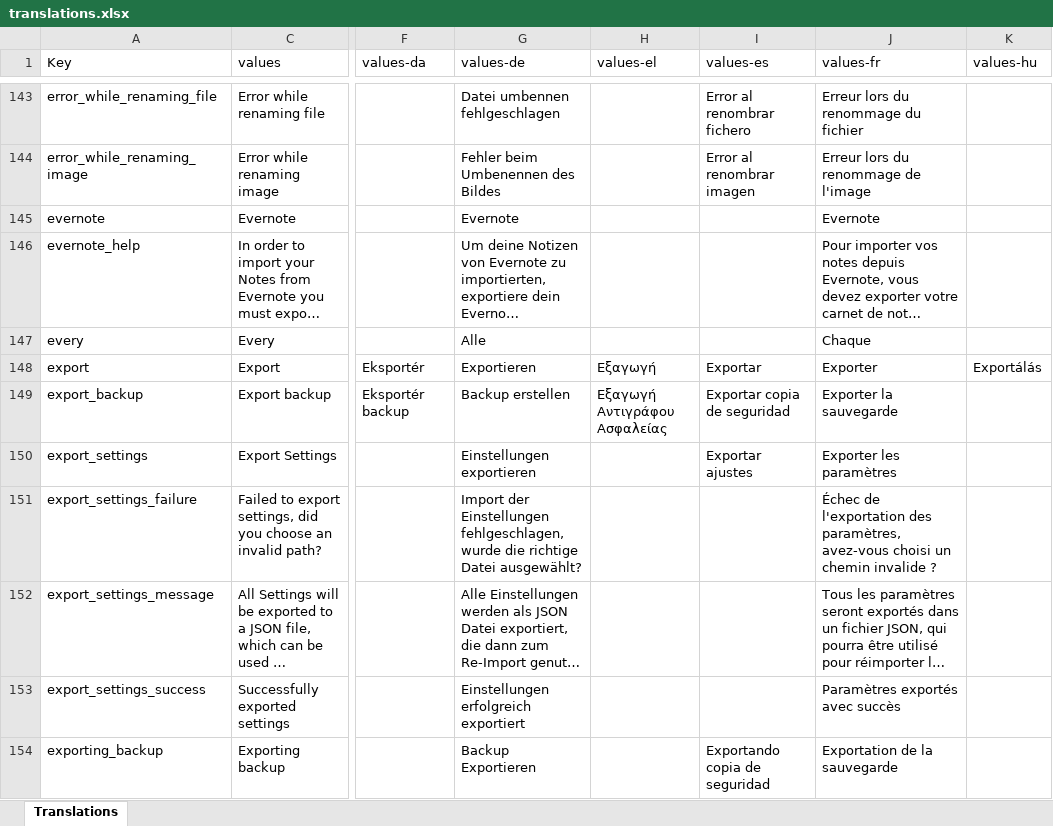
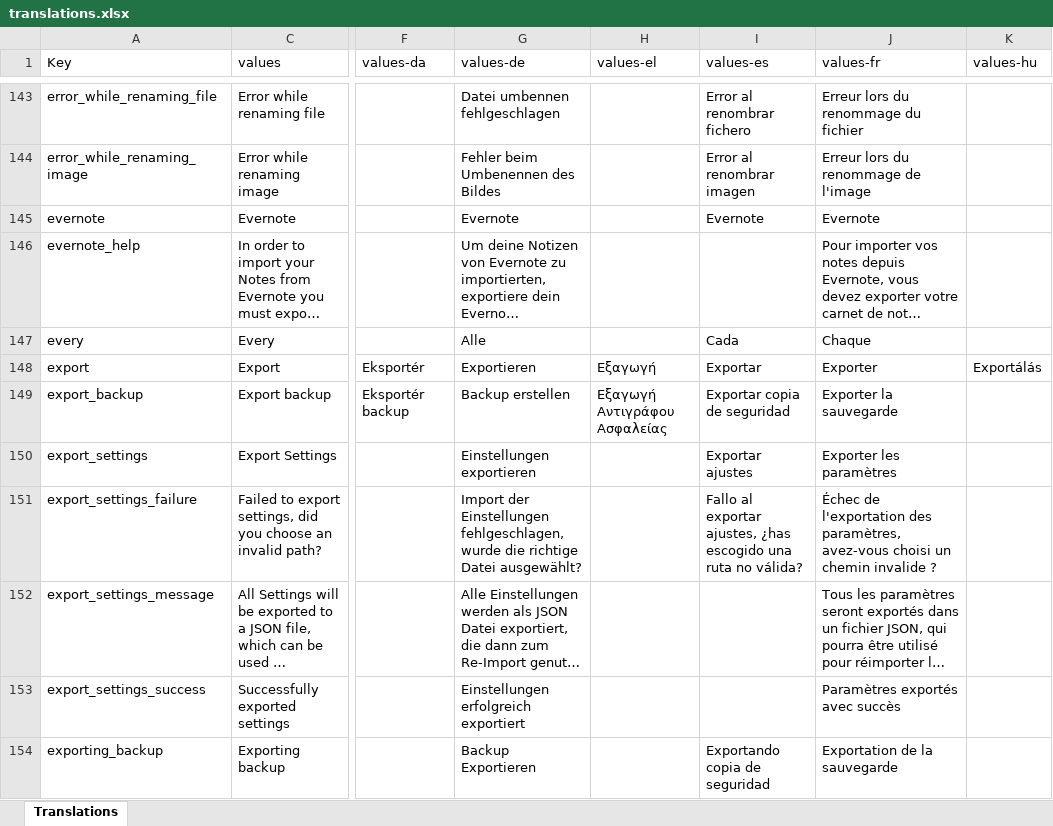
Before and after one commit to jseymoerti/NotallyX, an Excel workbook: app/translations.xlsx, sheet Translations, drawn as a sheet; only a part is shown, gaps mark what is left out; long unchanged cells end in …; values as stored, in another font and other column widths than the file's, no cell formats; charts and pictures not drawn; the diff covers the shown part only; the diff names each change by its address in the sheet, - before the commit and + after, or states it on an @@ line.

```diff
--- a/app/translations.xlsx (sheet Translations)
+++ b/app/translations.xlsx (sheet Translations)
-I145 (values-es): (empty)
+I145 (values-es): Evernote
-I147 (values-es): (empty)
+I147 (values-es): Cada
-I151 (values-es): (empty)
+I151 (values-es): Fallo al exportar ajustes, ¿has escogido una ruta no válida?
```
Also changed, not shown: 40 edited cells elsewhere in this sheet, cell formats, 1 other file.
